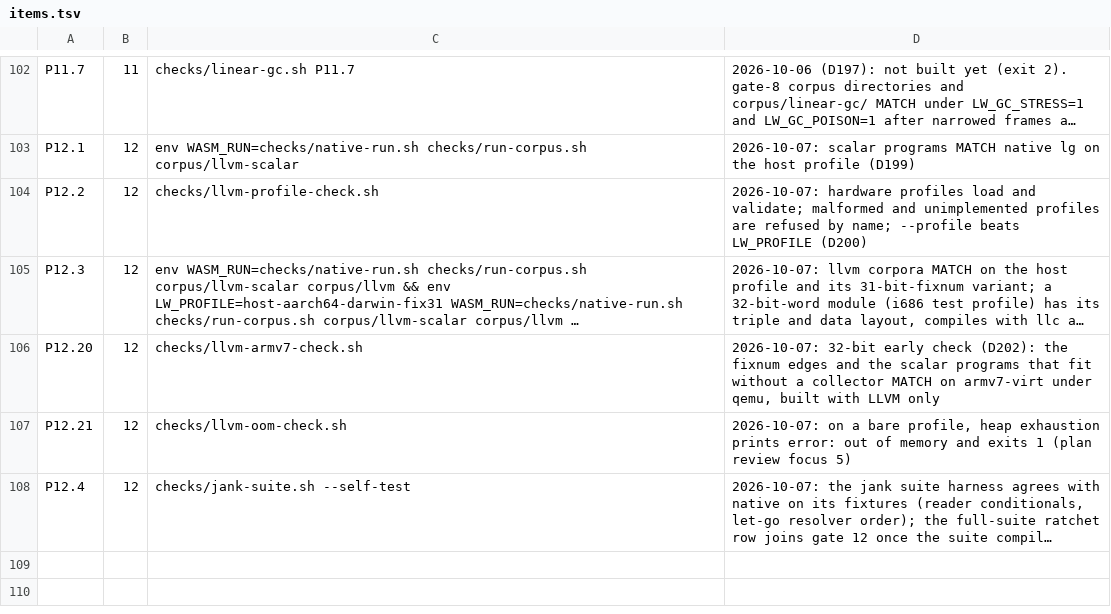
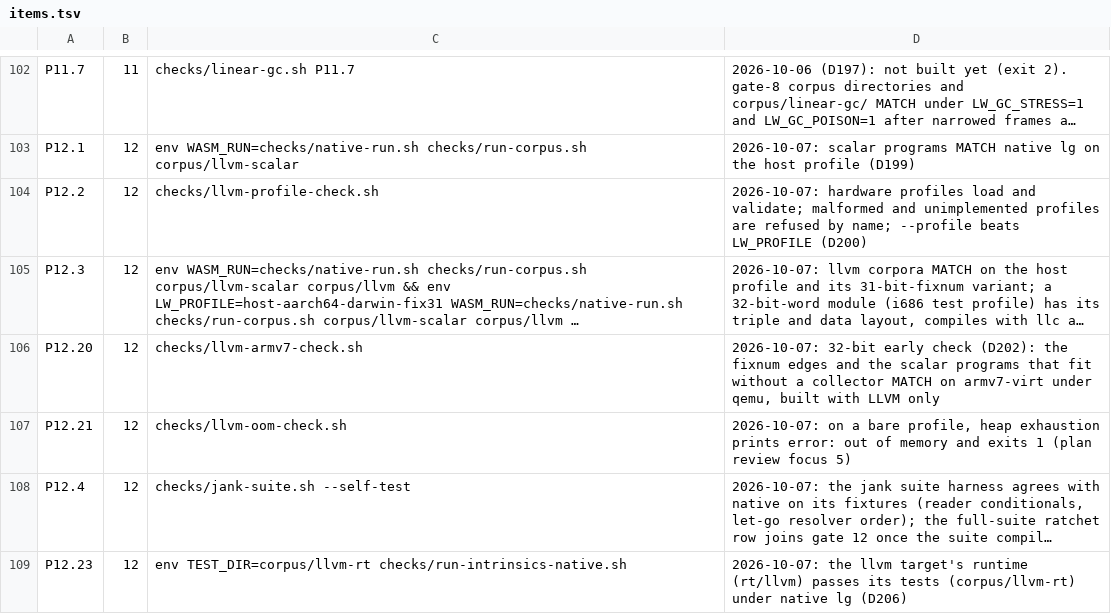
Before and after one commit to mparrett/let-go-wasmgc, a TSV file: checks/items.tsv, drawn as a sheet; only a part is shown, gaps mark what is left out; long unchanged cells end in …; the diff names each change by its address in the sheet, - before the commit and + after, or states it on an @@ line.

Commit message:
llvm target: its own runtime (rt/llvm), compiled into the module
rt/llvm is the llvm target's copy of the runtime as llvm.* namespaces,
with its own intrinsics and tests (corpus/llvm-rt, P12.23) (D211, D212,
D214). The compiler names runtime vars through lw-rt, so either lane picks
its own runtime (D213). The backend compiles the runtime in: constants,
the init order, variadic calls and closures (FnV), collection
constructors, os/args from the host's argv, and a fixnum fast path for
arithmetic on boxed operands.

```diff
--- a/checks/items.tsv
+++ b/checks/items.tsv
+row 109: P12.23 | 12 | env TEST_DIR=corpus/llvm-rt checks/run-intrinsics-native.sh | 2026-10-07: the llvm target's runtime (rt/llvm) passes its tests (corpus/llvm-rt) under native lg (D206)
```
Also changed, not shown: 46 other files.
